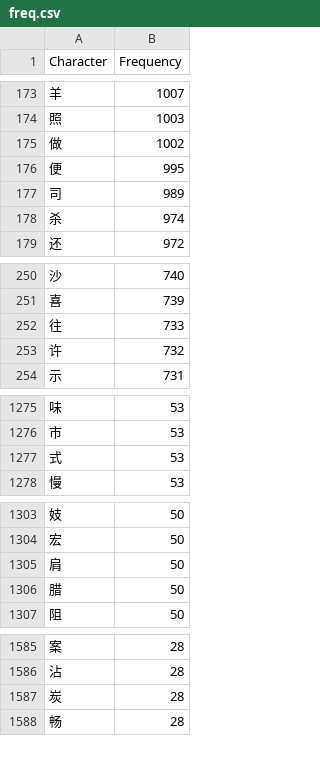
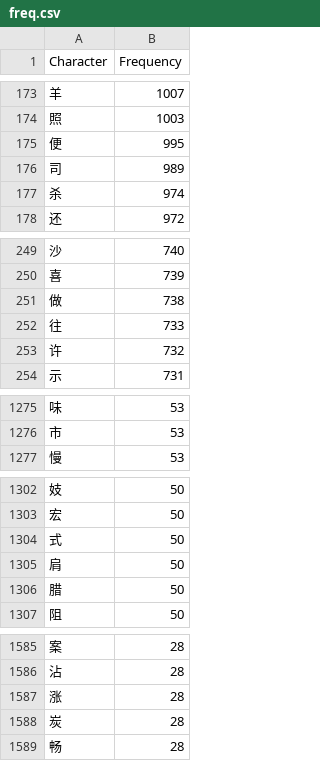
Before and after one commit to Jirehlov/bible, a CSV file: freq.csv, drawn as a sheet; only a part is shown, gaps mark what is left out; the diff covers the shown part only.

```diff
--- a/freq.csv
+++ b/freq.csv
@@ -174,3 +174,2 @@ Character,Frequency
 照,1003
-做,1002
 便,995
@@ -251,2 +250,3 @@ Character,Frequency
 喜,739
+做,738
 往,733
@@ -1276,3 +1276,2 @@ Character,Frequency
 市,53
-式,53
 慢,53
@@ -1304,2 +1303,3 @@ Character,Frequency
 宏,50
+式,50
 肩,50
@@ -1586,2 +1586,3 @@ Character,Frequency
 沾,28
+涨,28
 炭,28
```
Also changed, not shown: 6 added rows, 6 removed rows and 9 edited cells elsewhere in this file.
